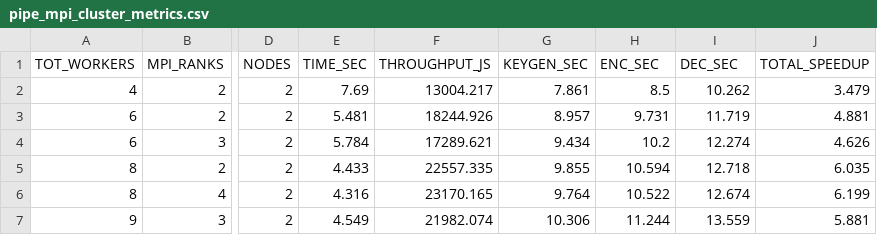
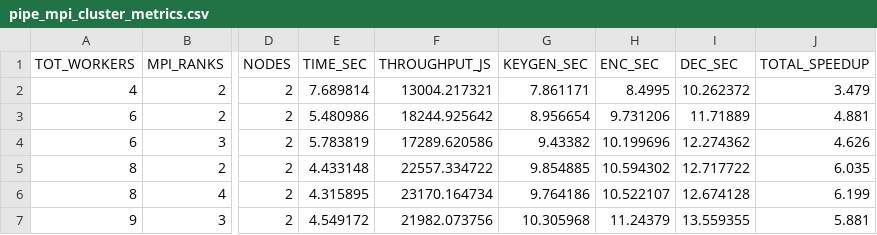
Before and after one commit to claudiavinci/pqc_parallel_hpc, a CSV file: analysis/100000_JOBS/metrics/pipe_mpi_cluster_metrics.csv, drawn as a sheet; only a part is shown, gaps mark what is left out; the diff covers the shown part only; the diff names each change by its address in the sheet, - before the commit and + after, or states it on an @@ line.

Commit message:
total_stages_times

```diff
--- a/analysis/100000_JOBS/metrics/pipe_mpi_cluster_metrics.csv
+++ b/analysis/100000_JOBS/metrics/pipe_mpi_cluster_metrics.csv
-E2 (TIME_SEC): 7.69
+E2 (TIME_SEC): 7.689814
-F2 (THROUGHPUT_JS): 13004.217
+F2 (THROUGHPUT_JS): 13004.217321
-G2 (KEYGEN_SEC): 7.861
+G2 (KEYGEN_SEC): 7.861171
-H2 (ENC_SEC): 8.5
+H2 (ENC_SEC): 8.4995
-I2 (DEC_SEC): 10.262
+I2 (DEC_SEC): 10.262372
-E3 (TIME_SEC): 5.481
+E3 (TIME_SEC): 5.480986
-F3 (THROUGHPUT_JS): 18244.926
+F3 (THROUGHPUT_JS): 18244.925642
-G3 (KEYGEN_SEC): 8.957
+G3 (KEYGEN_SEC): 8.956654
-H3 (ENC_SEC): 9.731
+H3 (ENC_SEC): 9.731206
-I3 (DEC_SEC): 11.719
+I3 (DEC_SEC): 11.71889
-E4 (TIME_SEC): 5.784
+E4 (TIME_SEC): 5.783819
-F4 (THROUGHPUT_JS): 17289.621
+F4 (THROUGHPUT_JS): 17289.620586
-G4 (KEYGEN_SEC): 9.434
+G4 (KEYGEN_SEC): 9.43382
-H4 (ENC_SEC): 10.2
+H4 (ENC_SEC): 10.199696
-I4 (DEC_SEC): 12.274
+I4 (DEC_SEC): 12.274362
-E5 (TIME_SEC): 4.433
+E5 (TIME_SEC): 4.433148
-F5 (THROUGHPUT_JS): 22557.335
+F5 (THROUGHPUT_JS): 22557.334722
-G5 (KEYGEN_SEC): 9.855
+G5 (KEYGEN_SEC): 9.854885
-H5 (ENC_SEC): 10.594
+H5 (ENC_SEC): 10.594302
-I5 (DEC_SEC): 12.718
+I5 (DEC_SEC): 12.717722
-E6 (TIME_SEC): 4.316
+E6 (TIME_SEC): 4.315895
-F6 (THROUGHPUT_JS): 23170.165
+F6 (THROUGHPUT_JS): 23170.164734
-G6 (KEYGEN_SEC): 9.764
+G6 (KEYGEN_SEC): 9.764186
-H6 (ENC_SEC): 10.522
+H6 (ENC_SEC): 10.522107
-I6 (DEC_SEC): 12.674
+I6 (DEC_SEC): 12.674128
-E7 (TIME_SEC): 4.549
+E7 (TIME_SEC): 4.549172
-F7 (THROUGHPUT_JS): 21982.074
+F7 (THROUGHPUT_JS): 21982.073756
-G7 (KEYGEN_SEC): 10.306
+G7 (KEYGEN_SEC): 10.305968
-H7 (ENC_SEC): 11.244
+H7 (ENC_SEC): 11.24379
-I7 (DEC_SEC): 13.559
+I7 (DEC_SEC): 13.559355
```
Also changed, not shown: 54 edited cells elsewhere in this file, analysis/100000_JOBS/metrics/pipe_metrics.csv, analysis/100000_JOBS/metrics/pipe_mpi_metrics.csv, 7 other files.
